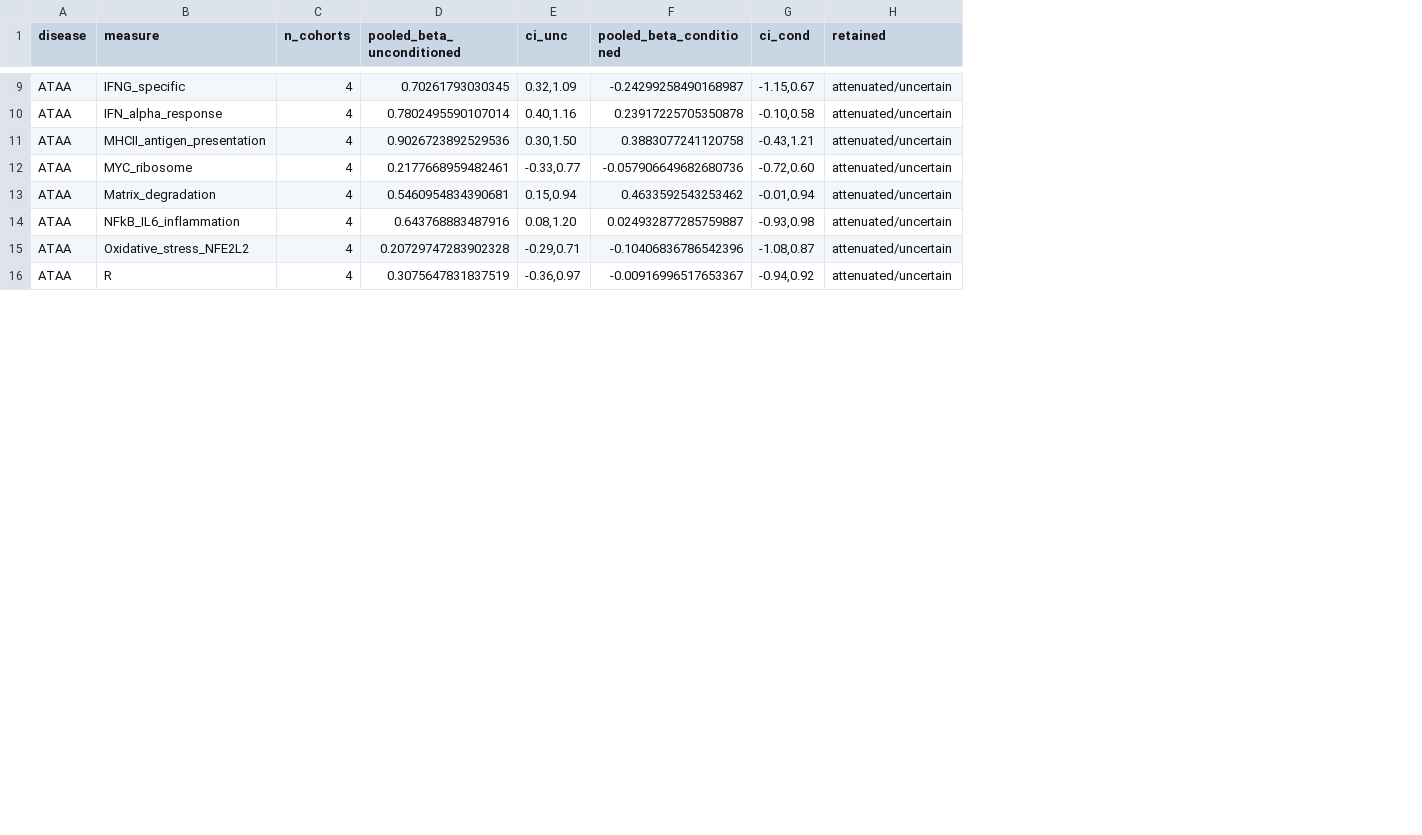
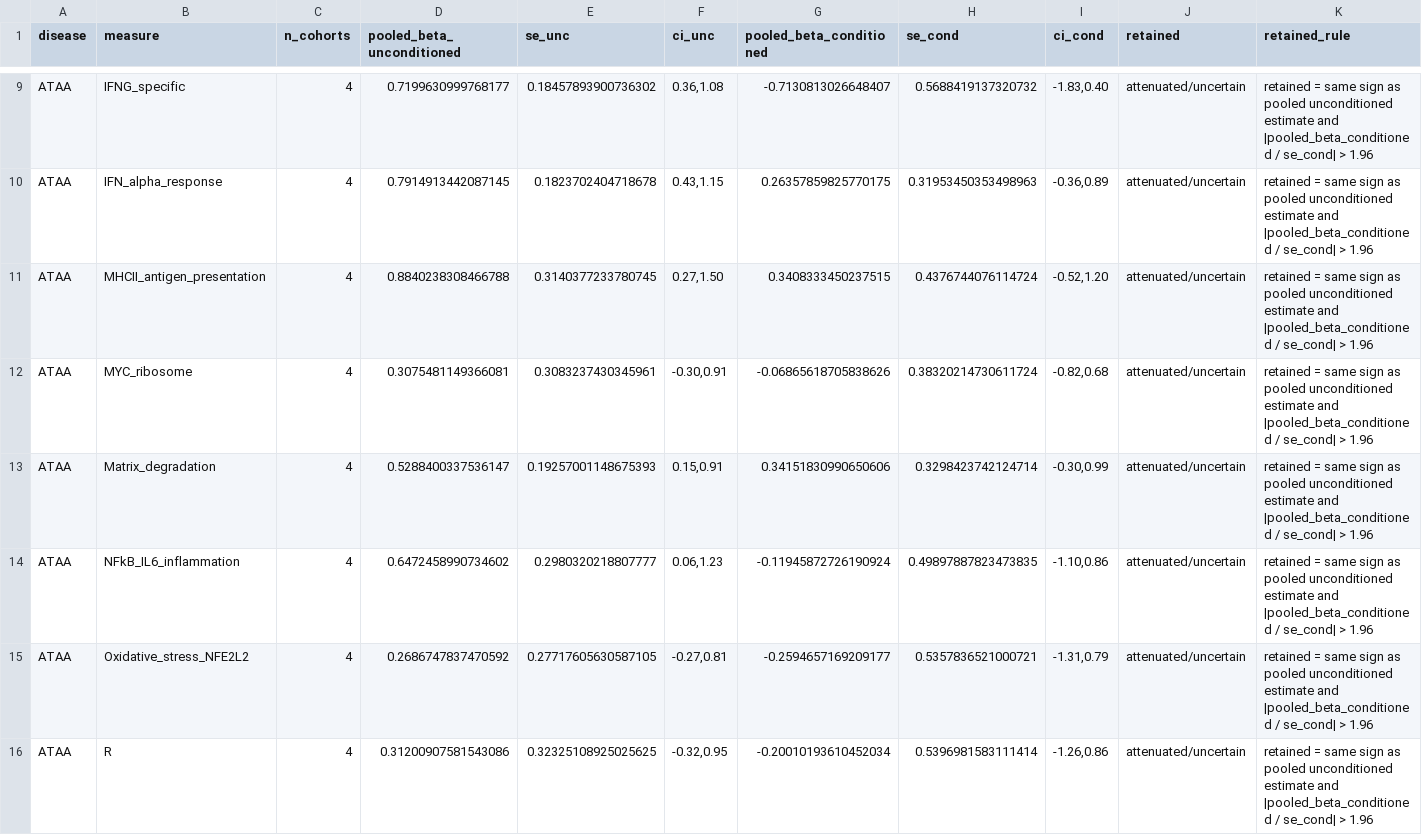
Before and after one commit to xyl9208/codex-writing, a CSV file: results/v21_conditioned/conditioned_sensitivity_pooled.csv, drawn as a sheet; only a part is shown, gaps mark what is left out; addresses are those after the commit; the diff covers the shown part only; the diff names each change by its address in the sheet, - before the commit and + after, or states it on an @@ line.

```diff
--- a/results/v21_conditioned/conditioned_sensitivity_pooled.csv
+++ b/results/v21_conditioned/conditioned_sensitivity_pooled.csv
+column E (se_unc), rows 9-16: 0.18457893900736302 | 0.1823702404718678 | 0.3140377233780745 | 0.3083237430345961 | 0.19257001148675393 | 0.2980320218807777 | 0.27717605630587105 | 0.32325108925025625
+column H (se_cond), rows 9-16: 0.5688419137320732 | 0.31953450353498963 | 0.4376744076114724 | 0.38320214730611724 | 0.3298423742124714 | 0.49897887823473835 | 0.5357836521000721 | 0.5396981583111414
+column K (retained_rule), rows 9-16: all retained = same sign as pooled unconditioned estimate and |pooled_beta_conditioned / se_cond| > 1.96
-D9 (pooled_beta_unconditioned): 0.70261793030345
+D9 (pooled_beta_unconditioned): 0.7199630999768177
-F9 (ci_unc): 0.32,1.09
+F9 (ci_unc): 0.36,1.08
-G9 (pooled_beta_conditioned): -0.24299258490168987
+G9 (pooled_beta_conditioned): -0.7130813026648407
-I9 (ci_cond): -1.15,0.67
+I9 (ci_cond): -1.83,0.40
-D10 (pooled_beta_unconditioned): 0.7802495590107014
+D10 (pooled_beta_unconditioned): 0.7914913442087145
-F10 (ci_unc): 0.40,1.16
+F10 (ci_unc): 0.43,1.15
-G10 (pooled_beta_conditioned): 0.23917225705350878
+G10 (pooled_beta_conditioned): 0.26357859825770175
-I10 (ci_cond): -0.10,0.58
+I10 (ci_cond): -0.36,0.89
-D11 (pooled_beta_unconditioned): 0.9026723892529536
+D11 (pooled_beta_unconditioned): 0.8840238308466788
-F11 (ci_unc): 0.30,1.50
+F11 (ci_unc): 0.27,1.50
-G11 (pooled_beta_conditioned): 0.3883077241120758
+G11 (pooled_beta_conditioned): 0.3408333450237515
-I11 (ci_cond): -0.43,1.21
+I11 (ci_cond): -0.52,1.20
-D12 (pooled_beta_unconditioned): 0.2177668959482461
+D12 (pooled_beta_unconditioned): 0.3075481149366081
-F12 (ci_unc): -0.33,0.77
+F12 (ci_unc): -0.30,0.91
-G12 (pooled_beta_conditioned): -0.057906649682680736
+G12 (pooled_beta_conditioned): -0.06865618705838626
-I12 (ci_cond): -0.72,0.60
+I12 (ci_cond): -0.82,0.68
-D13 (pooled_beta_unconditioned): 0.5460954834390681
+D13 (pooled_beta_unconditioned): 0.5288400337536147
-F13 (ci_unc): 0.15,0.94
+F13 (ci_unc): 0.15,0.91
-G13 (pooled_beta_conditioned): 0.4633592543253462
+G13 (pooled_beta_conditioned): 0.34151830990650606
-I13 (ci_cond): -0.01,0.94
+I13 (ci_cond): -0.30,0.99
-D14 (pooled_beta_unconditioned): 0.643768883487916
+D14 (pooled_beta_unconditioned): 0.6472458990734602
-F14 (ci_unc): 0.08,1.20
+F14 (ci_unc): 0.06,1.23
-G14 (pooled_beta_conditioned): 0.024932877285759887
+G14 (pooled_beta_conditioned): -0.11945872726190924
-I14 (ci_cond): -0.93,0.98
+I14 (ci_cond): -1.10,0.86
-D15 (pooled_beta_unconditioned): 0.20729747283902328
+D15 (pooled_beta_unconditioned): 0.2686747837470592
-F15 (ci_unc): -0.29,0.71
+F15 (ci_unc): -0.27,0.81
-G15 (pooled_beta_conditioned): -0.10406836786542396
+G15 (pooled_beta_conditioned): -0.2594657169209177
-I15 (ci_cond): -1.08,0.87
+I15 (ci_cond): -1.31,0.79
-D16 (pooled_beta_unconditioned): 0.3075647831837519
+D16 (pooled_beta_unconditioned): 0.31200907581543086
-F16 (ci_unc): -0.36,0.97
+F16 (ci_unc): -0.32,0.95
-G16 (pooled_beta_conditioned): -0.00916996517653367
+G16 (pooled_beta_conditioned): -0.20010193610452034
-I16 (ci_cond): -0.94,0.92
+I16 (ci_cond): -1.26,0.86
```
Also changed, not shown: 105 edited cells elsewhere in this file, 5 other files.
